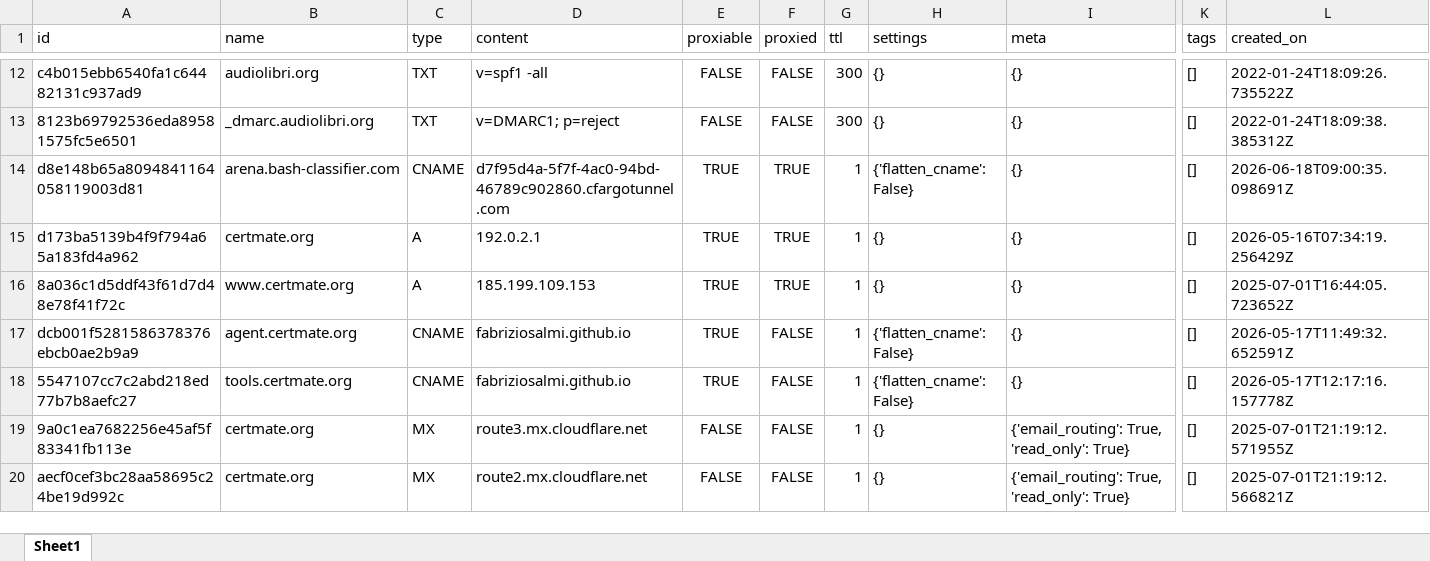
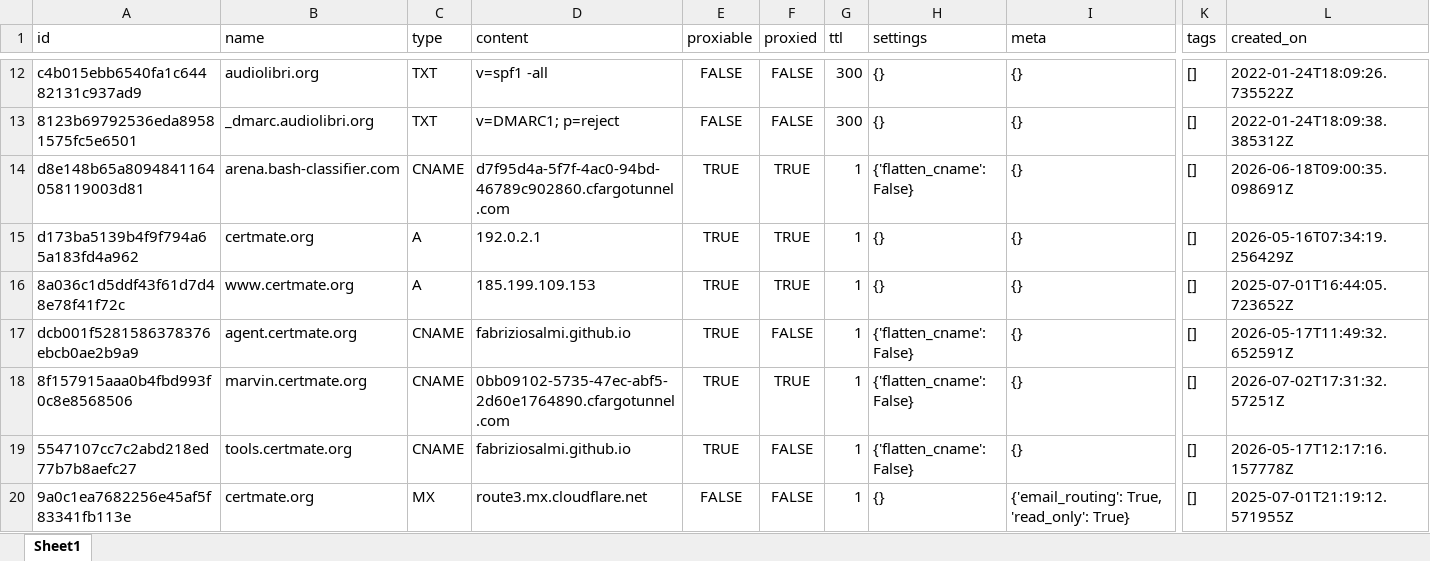
Before and after one commit to fabriziosalmi/cf-box, an Excel workbook: exports/cloudflare_dns_records.xlsx, sheet Sheet1, drawn as a sheet; only a part is shown, gaps mark what is left out; the shorter side is filled out with more unchanged rows; values as stored, in another font and other column widths than the file's, no borders; rows hold the shown columns only; the diff names each change by its address in the sheet, - before the commit and + after, or states it on an @@ line.

```diff
--- a/exports/cloudflare_dns_records.xlsx (sheet Sheet1)
+++ b/exports/cloudflare_dns_records.xlsx (sheet Sheet1)
+row 18: 8f157915aaa0b4fbd993f0c8e8568506 | marvin.certmate.org | CNAME | 0bb09102-5735-47ec-abf5-2d60e1764890.cfargotunnel.com | TRUE | TRUE | 1 | {'flatten_cname': False} | {} | [] | 2026-07-02T17:31:32.57251Z
```
Also changed, not shown: 3 other files.
